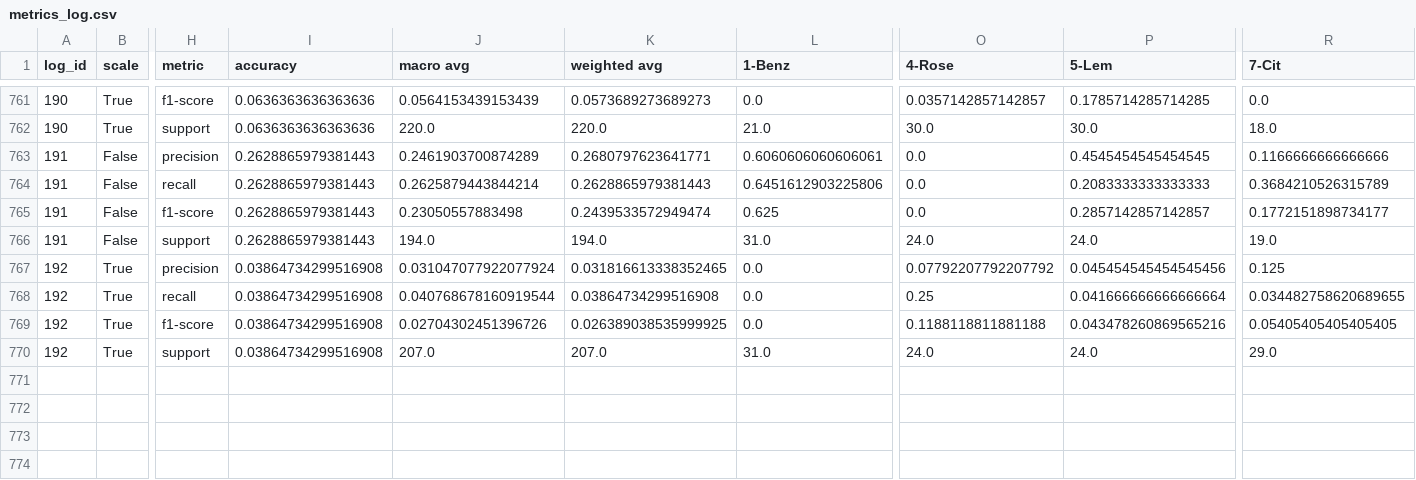
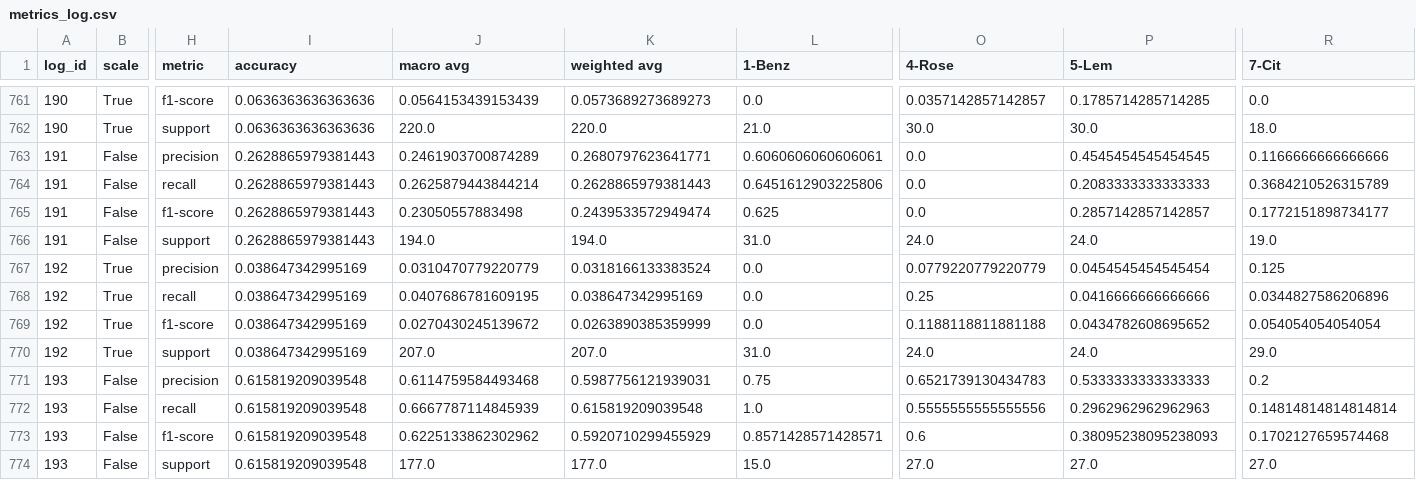
Before and after one commit to snlederman/Odour-classification, a CSV file: data/stats/metrics_log.csv, drawn as a sheet; only a part is shown, gaps mark what is left out; rows hold the shown columns only; the diff names each change by its address in the sheet, - before the commit and + after, or states it on an @@ line.

```diff
--- a/data/stats/metrics_log.csv
+++ b/data/stats/metrics_log.csv
-I767:I770 (accuracy): 0.03864734299516908
+I767:I770 (accuracy): 0.038647342995169
-J767 (macro avg): 0.031047077922077924
+J767 (macro avg): 0.0310470779220779
-K767 (weighted avg): 0.031816613338352465
+K767 (weighted avg): 0.0318166133383524
-O767 (4-Rose): 0.07792207792207792
+O767 (4-Rose): 0.0779220779220779
-P767 (5-Lem): 0.045454545454545456
+P767 (5-Lem): 0.0454545454545454
-J768 (macro avg): 0.040768678160919544
+J768 (macro avg): 0.0407686781609195
-K768 (weighted avg): 0.03864734299516908
+K768 (weighted avg): 0.038647342995169
-P768 (5-Lem): 0.041666666666666664
+P768 (5-Lem): 0.0416666666666666
-R768 (7-Cit): 0.034482758620689655
+R768 (7-Cit): 0.0344827586206896
-J769 (macro avg): 0.02704302451396726
+J769 (macro avg): 0.0270430245139672
-K769 (weighted avg): 0.026389038535999925
+K769 (weighted avg): 0.0263890385359999
-P769 (5-Lem): 0.043478260869565216
+P769 (5-Lem): 0.0434782608695652
-R769 (7-Cit): 0.05405405405405405
+R769 (7-Cit): 0.054054054054054
+row 771: 193 | False | precision | 0.615819209039548 | 0.6114759584493468 | 0.5987756121939031 | 0.75 | 0.6521739130434783 | 0.5333333333333333 | 0.2
+row 772: 193 | False | recall | 0.615819209039548 | 0.6667787114845939 | 0.615819209039548 | 1.0 | 0.5555555555555556 | 0.2962962962962963 | 0.14814814814814814
+row 773: 193 | False | f1-score | 0.615819209039548 | 0.6225133862302962 | 0.5920710299455929 | 0.8571428571428571 | 0.6 | 0.38095238095238093 | 0.1702127659574468
+row 774: 193 | False | support | 0.615819209039548 | 177.0 | 177.0 | 15.0 | 27.0 | 27.0 | 27.0
```
Also changed, not shown: 2 other files.
